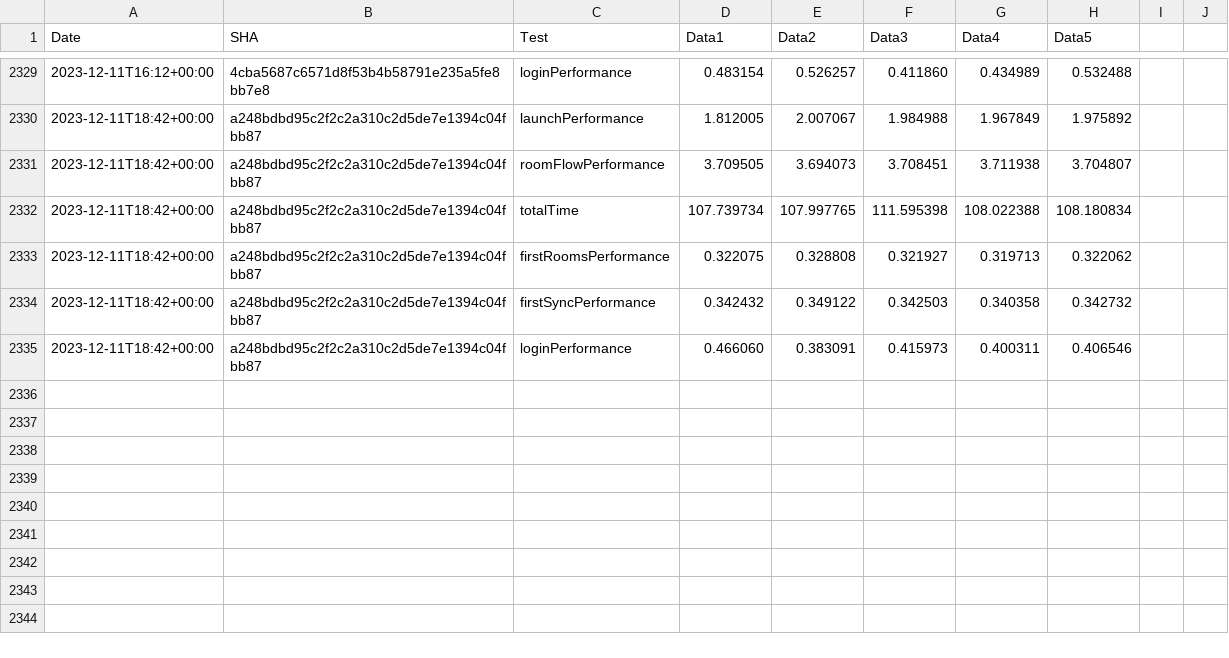
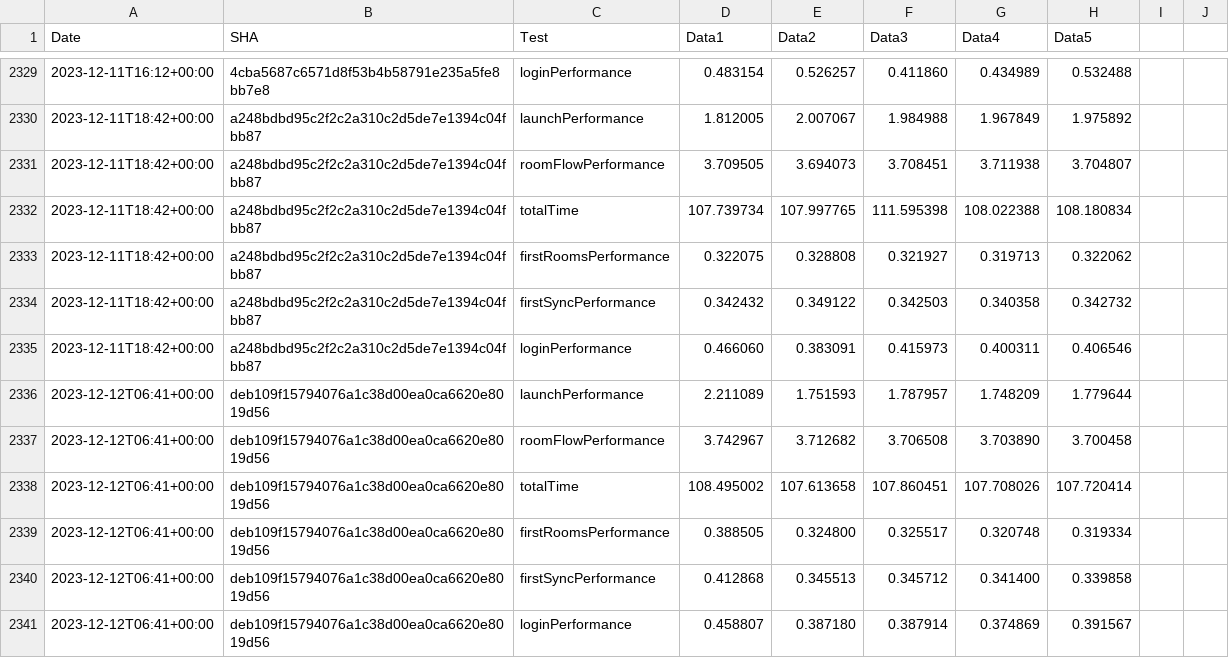
Before and after one commit to zyfra-hub/talks-ios, a CSV file: performance/perf-data.csv, drawn as a sheet; only a part is shown, gaps mark what is left out; the diff names each change by its address in the sheet, - before the commit and + after, or states it on an @@ line.

Commit message:
Results for deb109f15794076a1c38d00ea0ca6620e8019d56

```diff
--- a/performance/perf-data.csv
+++ b/performance/perf-data.csv
+row 2336: 2023-12-12T06:41+00:00 | deb109f15794076a1c38d00ea0ca6620e8019d56 | launchPerformance | 2.211089 | 1.751593 | 1.787957 | 1.748209 | 1.779644
+row 2337: 2023-12-12T06:41+00:00 | deb109f15794076a1c38d00ea0ca6620e8019d56 | roomFlowPerformance | 3.742967 | 3.712682 | 3.706508 | 3.703890 | 3.700458
+row 2338: 2023-12-12T06:41+00:00 | deb109f15794076a1c38d00ea0ca6620e8019d56 | totalTime | 108.495002 | 107.613658 | 107.860451 | 107.708026 | 107.720414
+row 2339: 2023-12-12T06:41+00:00 | deb109f15794076a1c38d00ea0ca6620e8019d56 | firstRoomsPerformance | 0.388505 | 0.324800 | 0.325517 | 0.320748 | 0.319334
+row 2340: 2023-12-12T06:41+00:00 | deb109f15794076a1c38d00ea0ca6620e8019d56 | firstSyncPerformance | 0.412868 | 0.345513 | 0.345712 | 0.341400 | 0.339858
+row 2341: 2023-12-12T06:41+00:00 | deb109f15794076a1c38d00ea0ca6620e8019d56 | loginPerformance | 0.458807 | 0.387180 | 0.387914 | 0.374869 | 0.391567
```
